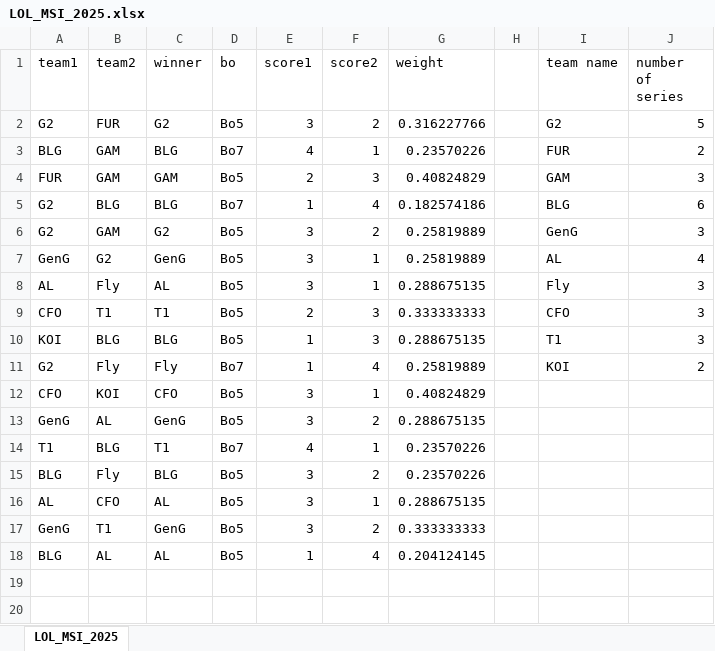
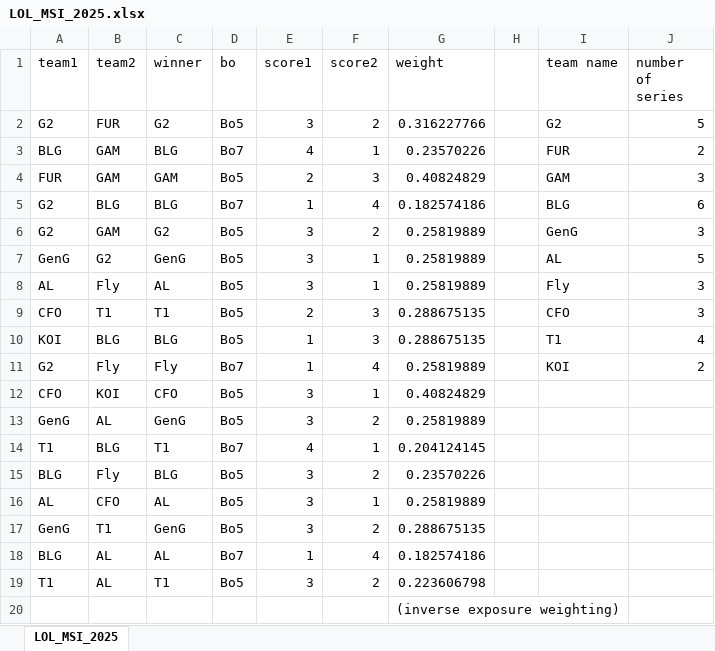
Before and after one commit to DannyKuo2000/Toolbox, an Excel workbook: StrengthEstimation/LOL_MSI_2025.xlsx, sheet LOL_MSI_2025, drawn as a sheet; values as stored, in another font and other column widths than the file's, no borders; the diff names each change by its address in the sheet, - before the commit and + after, or states it on an @@ line.

```diff
--- a/StrengthEstimation/LOL_MSI_2025.xlsx (sheet LOL_MSI_2025)
+++ b/StrengthEstimation/LOL_MSI_2025.xlsx (sheet LOL_MSI_2025)
-J7 (number of series): 4
+J7 (number of series): 5
-G8 (weight): 0.288675135
+G8 (weight): 0.25819889
-G9 (weight): 0.333333333
+G9 (weight): 0.288675135
-J10 (number of series): 3
+J10 (number of series): 4
-G13 (weight): 0.288675135
+G13 (weight): 0.25819889
-G14 (weight): 0.23570226
+G14 (weight): 0.204124145
-G16 (weight): 0.288675135
+G16 (weight): 0.25819889
-G17 (weight): 0.333333333
+G17 (weight): 0.288675135
-D18 (bo): Bo5
+D18 (bo): Bo7
-G18 (weight): 0.204124145
+G18 (weight): 0.182574186
+row 19: T1 | AL | T1 | Bo5 | 3 | 2 | 0.223606798
+row 20:  |  |  |  |  |  | (inverse exposure weighting)
```
Also changed, not shown: formulas that keep their value, 1 other file.
